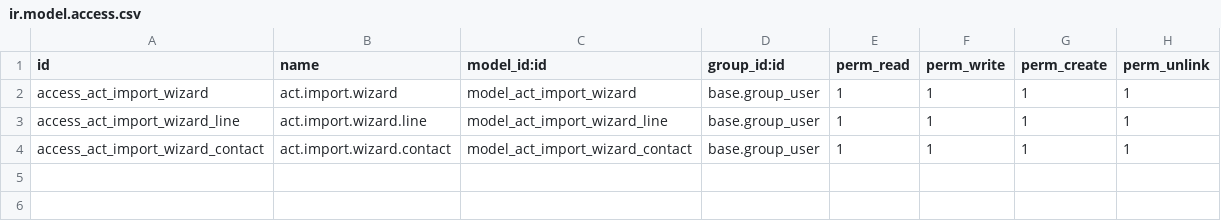
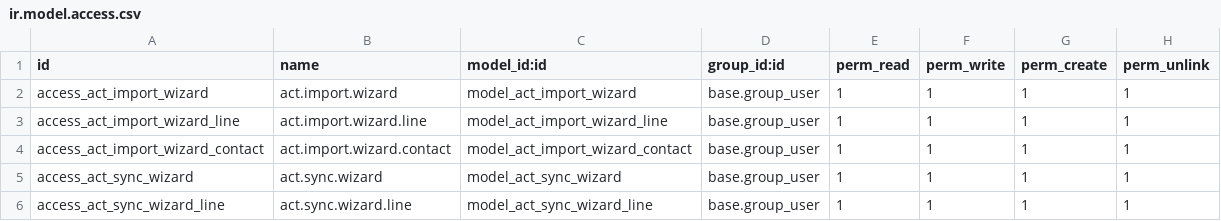
Before and after one commit to AZCO-Corp/AZCO-ERP-Contact-Enhance, a CSV file: act_contact_import/security/ir.model.access.csv, drawn as a sheet; the diff names each change by its address in the sheet, - before the commit and + after, or states it on an @@ line.

```diff
--- a/act_contact_import/security/ir.model.access.csv
+++ b/act_contact_import/security/ir.model.access.csv
+row 5: access_act_sync_wizard | act.sync.wizard | model_act_sync_wizard | base.group_user | 1 | 1 | 1 | 1
+row 6: access_act_sync_wizard_line | act.sync.wizard.line | model_act_sync_wizard_line | base.group_user | 1 | 1 | 1 | 1
```
Also changed, not shown: 4 other files.
